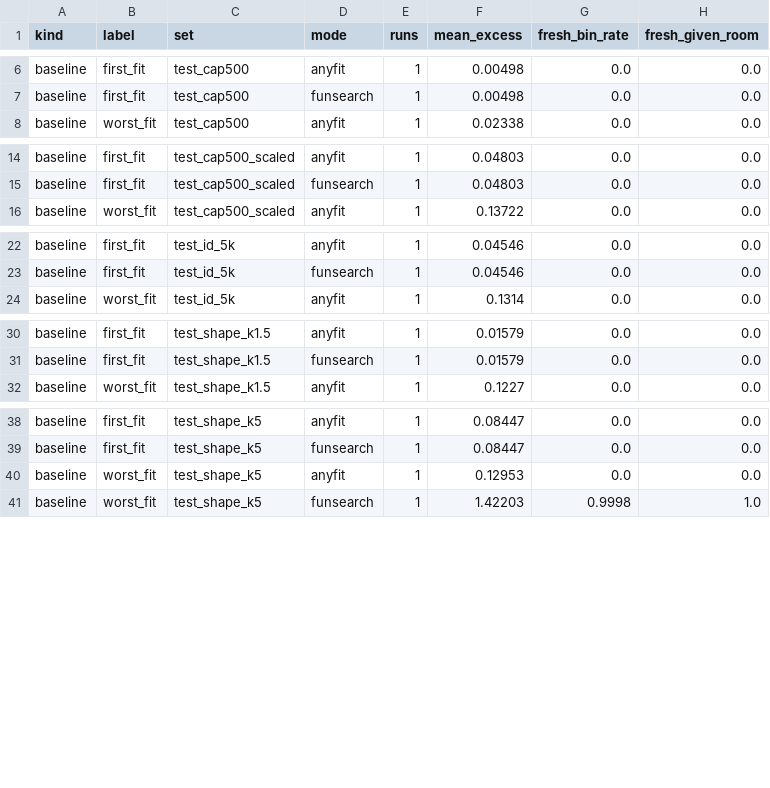
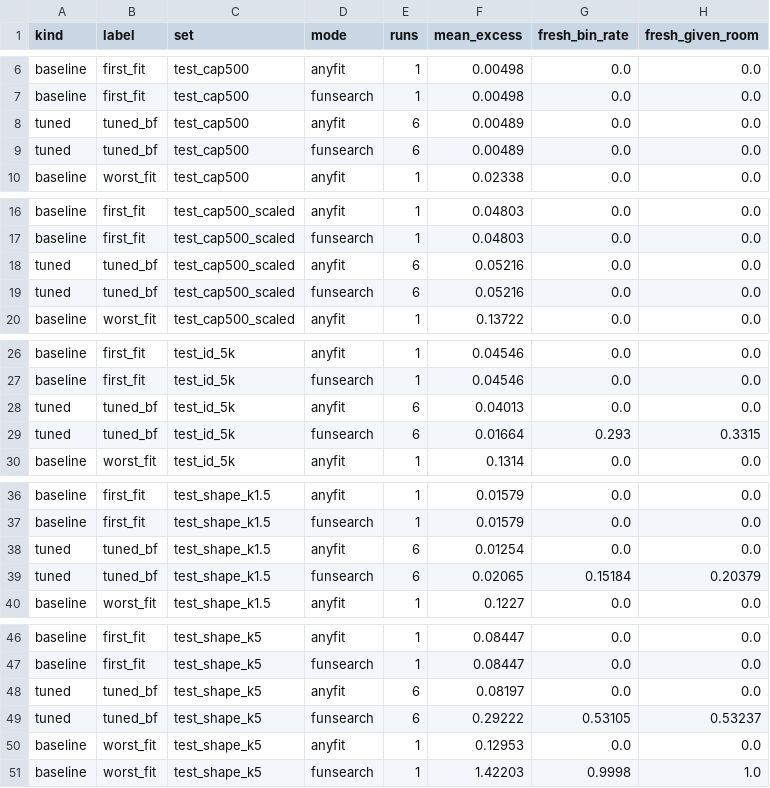
Before and after one commit to jinsyl123/dsa4212-project, a CSV file: code/results/eoh_baseline__openrouter-gemini-3.5-flash-lite/diagnostics_summary.csv, drawn as a sheet; only a part is shown, gaps mark what is left out; the diff covers the shown part only; the diff names each change by its address in the sheet, - before the commit and + after, or states it on an @@ line.

```diff
--- a/code/results/eoh_baseline__openrouter-gemini-3.5-flash-lite/diagnostics_summary.csv
+++ b/code/results/eoh_baseline__openrouter-gemini-3.5-flash-lite/diagnostics_summary.csv
+row 8: tuned | tuned_bf | test_cap500 | anyfit | 6 | 0.00489 | 0.0 | 0.0
+row 9: tuned | tuned_bf | test_cap500 | funsearch | 6 | 0.00489 | 0.0 | 0.0
+row 18: tuned | tuned_bf | test_cap500_scaled | anyfit | 6 | 0.05216 | 0.0 | 0.0
+row 19: tuned | tuned_bf | test_cap500_scaled | funsearch | 6 | 0.05216 | 0.0 | 0.0
+row 28: tuned | tuned_bf | test_id_5k | anyfit | 6 | 0.04013 | 0.0 | 0.0
+row 29: tuned | tuned_bf | test_id_5k | funsearch | 6 | 0.01664 | 0.293 | 0.3315
+row 38: tuned | tuned_bf | test_shape_k1.5 | anyfit | 6 | 0.01254 | 0.0 | 0.0
+row 39: tuned | tuned_bf | test_shape_k1.5 | funsearch | 6 | 0.02065 | 0.15184 | 0.20379
+row 48: tuned | tuned_bf | test_shape_k5 | anyfit | 6 | 0.08197 | 0.0 | 0.0
+row 49: tuned | tuned_bf | test_shape_k5 | funsearch | 6 | 0.29222 | 0.53105 | 0.53237
```
Also changed, not shown: 8 added rows elsewhere in this file, code/results/eoh_baseline__openrouter-gemini-3.5-flash-lite/final_summary.csv, code/results/eoh_baseline__openrouter-gemini-3.5-flash-lite/integrity.csv, 26 other files.
